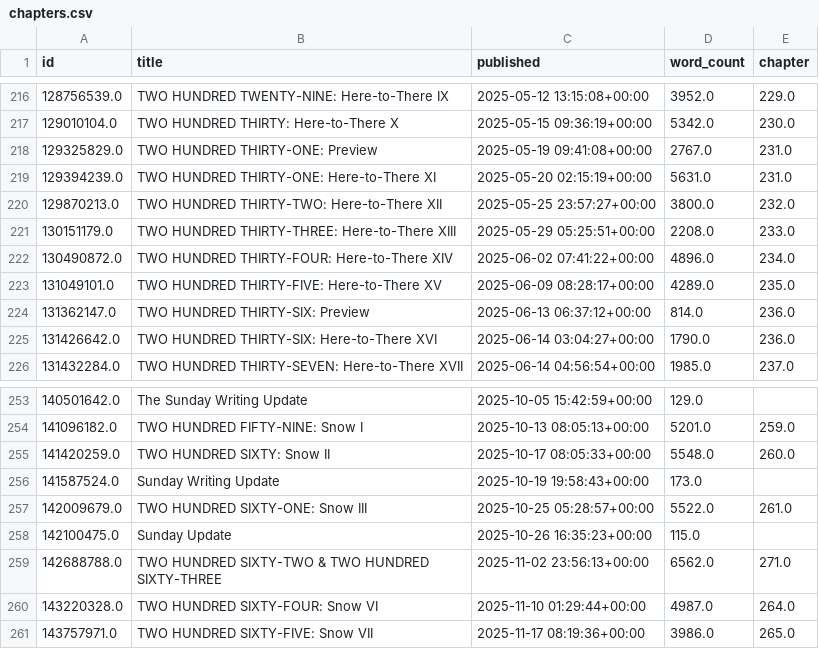
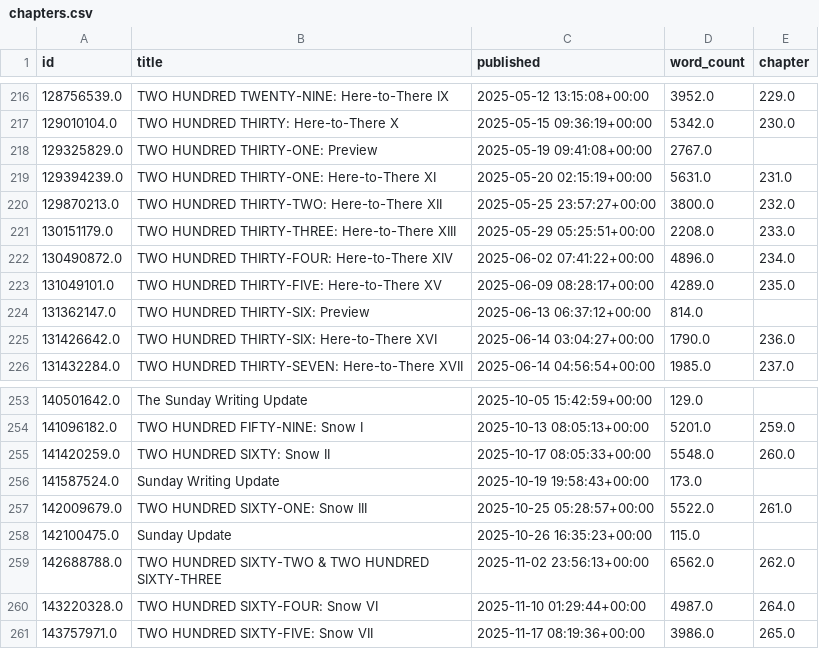
Before and after one commit to SoupMetadata/soup-metadata, a CSV file: data/patreon/chapters.csv, drawn as a sheet; only a part is shown, gaps mark what is left out; the diff covers the shown part only.

```diff
--- a/data/patreon/chapters.csv
+++ b/data/patreon/chapters.csv
@@ -217,3 +217,3 @@ id,title,published,word_count,chapter
 129010104.0,TWO HUNDRED THIRTY: Here-to-There X,2025-05-15 09:36:19+00:00,5342.0,230.0
-129325829.0,TWO HUNDRED THIRTY-ONE: Preview,2025-05-19 09:41:08+00:00,2767.0,231.0
+129325829.0,TWO HUNDRED THIRTY-ONE: Preview,2025-05-19 09:41:08+00:00,2767.0,
 129394239.0,TWO HUNDRED THIRTY-ONE: Here-to-There XI,2025-05-20 02:15:19+00:00,5631.0,231.0
@@ -223,3 +223,3 @@ id,title,published,word_count,chapter
 131049101.0,TWO HUNDRED THIRTY-FIVE: Here-to-There XV,2025-06-09 08:28:17+00:00,4289.0,235.0
-131362147.0,TWO HUNDRED THIRTY-SIX: Preview,2025-06-13 06:37:12+00:00,814.0,236.0
+131362147.0,TWO HUNDRED THIRTY-SIX: Preview,2025-06-13 06:37:12+00:00,814.0,
 131426642.0,TWO HUNDRED THIRTY-SIX: Here-to-There XVI,2025-06-14 03:04:27+00:00,1790.0,236.0
@@ -258,3 +258,3 @@ id,title,published,word_count,chapter
 142100475.0,Sunday Update,2025-10-26 16:35:23+00:00,115.0,
-142688788.0,TWO HUNDRED SIXTY-TWO  & TWO HUNDRED SIXTY-THREE,2025-11-02 23:56:13+00:00,6562.0,271.0
+142688788.0,TWO HUNDRED SIXTY-TWO  & TWO HUNDRED SIXTY-THREE,2025-11-02 23:56:13+00:00,6562.0,262.0
 143220328.0,TWO HUNDRED SIXTY-FOUR: Snow VI,2025-11-10 01:29:44+00:00,4987.0,264.0
```
Also changed, not shown: 8 edited cells elsewhere in this file.
